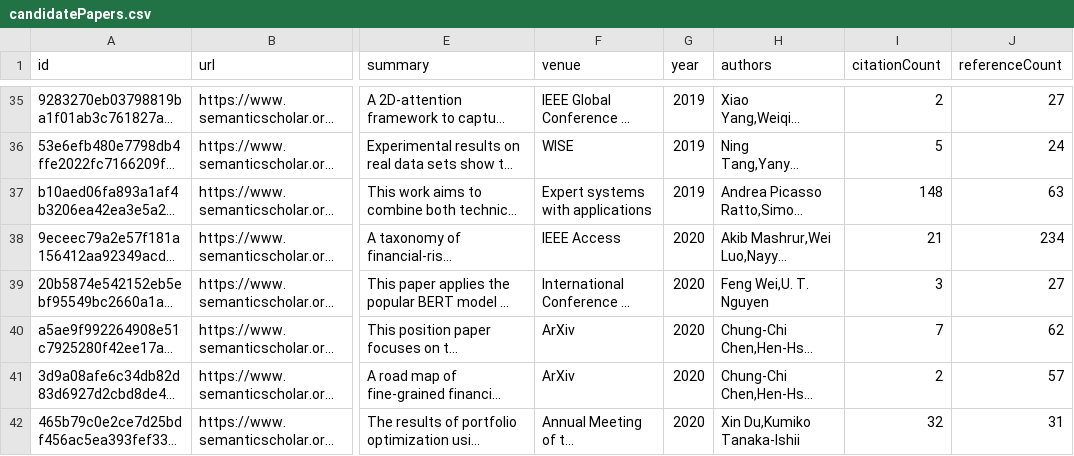
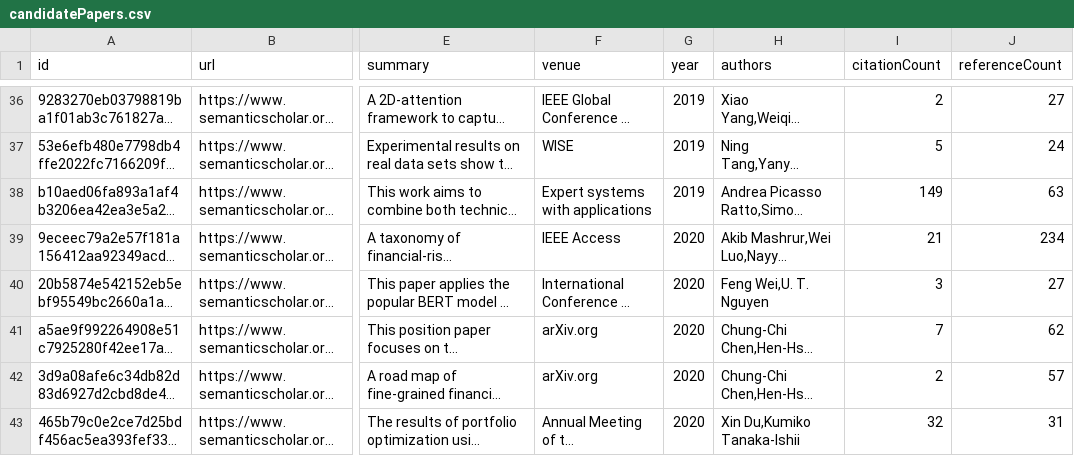
Before and after one commit to avi-jit/memestock-lit-review, a CSV file: data/candidatePapers.csv, drawn as a sheet; only a part is shown, gaps mark what is left out; long unchanged cells end in …; addresses are those after the commit; the diff covers the shown part only; the diff names each change by its address in the sheet, - before the commit and + after, or states it on an @@ line.

```diff
--- a/data/candidatePapers.csv
+++ b/data/candidatePapers.csv
-I38 (citationCount): 148
+I38 (citationCount): 149
-F41:F42 (venue): ArXiv
+F41:F42 (venue): arXiv.org
```
Also changed, not shown: 2 added rows, 2 removed rows, 2 moved rows and 42 edited cells elsewhere in this file, 2 other files.
